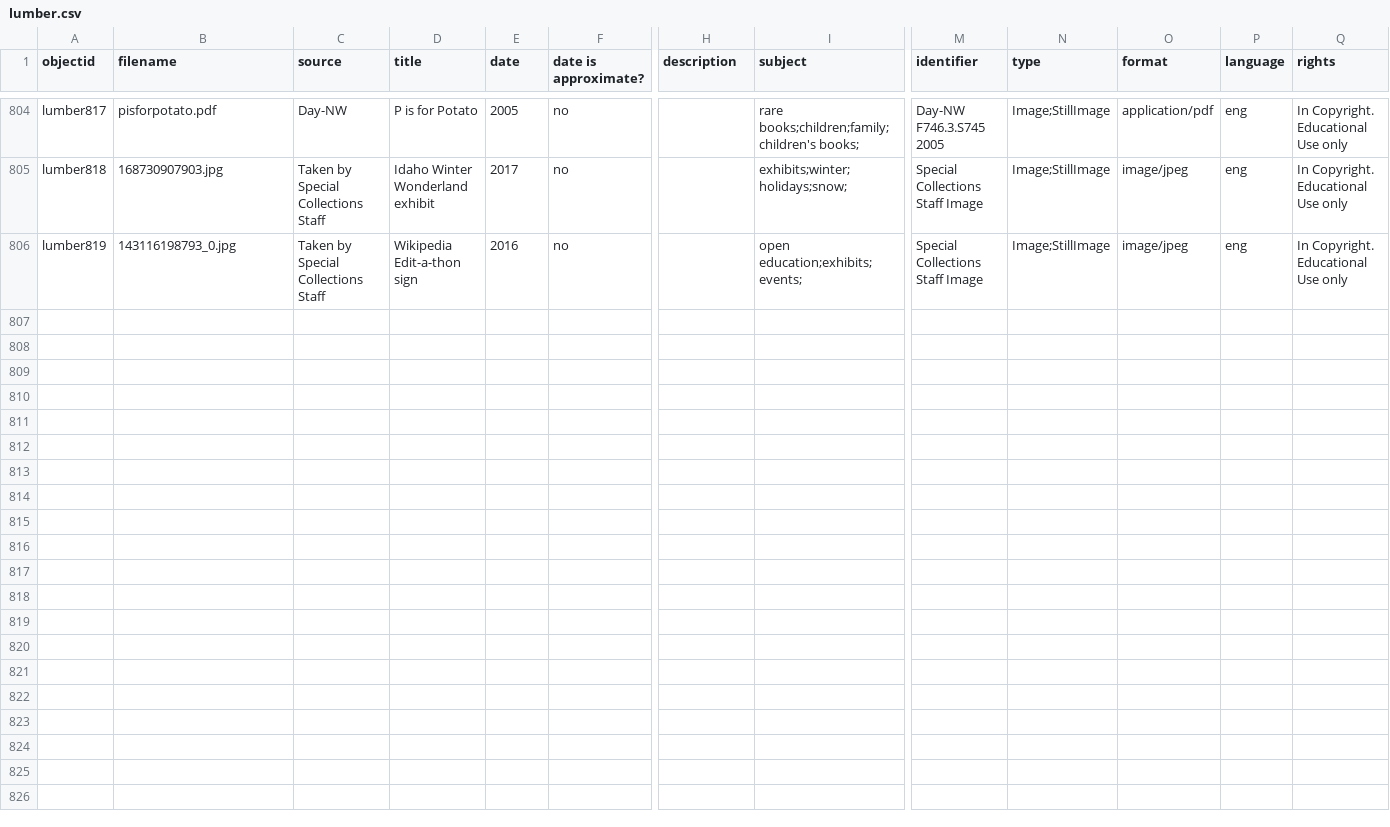
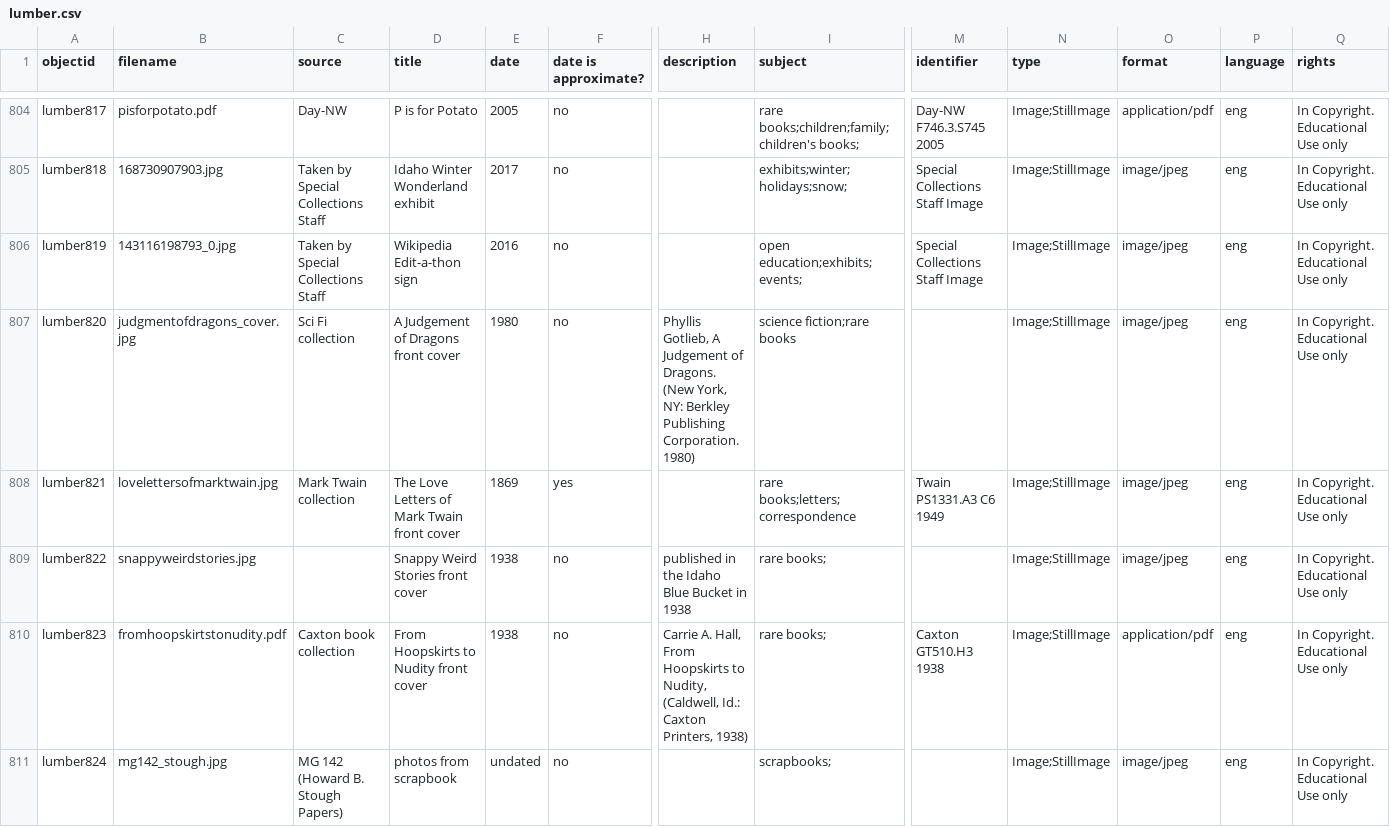
Before and after one commit to uidaholib/spec-lumber, a CSV file: _data/lumber.csv, drawn as a sheet; only a part is shown, gaps mark what is left out; rows hold the shown columns only; the diff covers the shown part only; the diff names each change by its address in the sheet, - before the commit and + after, or states it on an @@ line.

```diff
--- a/_data/lumber.csv
+++ b/_data/lumber.csv
+row 807: lumber820 | judgmentofdragons_cover.jpg | Sci Fi collection | A Judgement of Dragons front cover | 1980 | no | Phyllis Gotlieb, A Judgement of Dragons. (New York, NY: Berkley Publishing Corporation. 1980) | science fiction;rare books |  | Image;StillImage | image/jpeg | eng | In Copyright. Educational Use only
+row 808: lumber821 | lovelettersofmarktwain.jpg | Mark Twain collection | The Love Letters of Mark Twain front cover | 1869 | yes |  | rare books;letters;correspondence | Twain PS1331.A3 C6 1949 | Image;StillImage | image/jpeg | eng | In Copyright. Educational Use only
+row 809: lumber822 | snappyweirdstories.jpg |  | Snappy Weird Stories front cover | 1938 | no | published in the Idaho Blue Bucket in 1938 | rare books; |  | Image;StillImage | image/jpeg | eng | In Copyright. Educational Use only
+row 810: lumber823 | fromhoopskirtstonudity.pdf | Caxton book collection | From Hoopskirts to Nudity front cover | 1938 | no | Carrie A. Hall, From Hoopskirts to Nudity, (Caldwell, Id.: Caxton Printers, 1938) | rare books; | Caxton GT510.H3 1938 | Image;StillImage | application/pdf | eng | In Copyright. Educational Use only
+row 811: lumber824 | mg142_stough.jpg | MG 142 (Howard B. Stough Papers) | photos from scrapbook | undated | no |  | scrapbooks; |  | Image;StillImage | image/jpeg | eng | In Copyright. Educational Use only
```
Also changed, not shown: 5 added rows elsewhere in this file, 16 other files.
